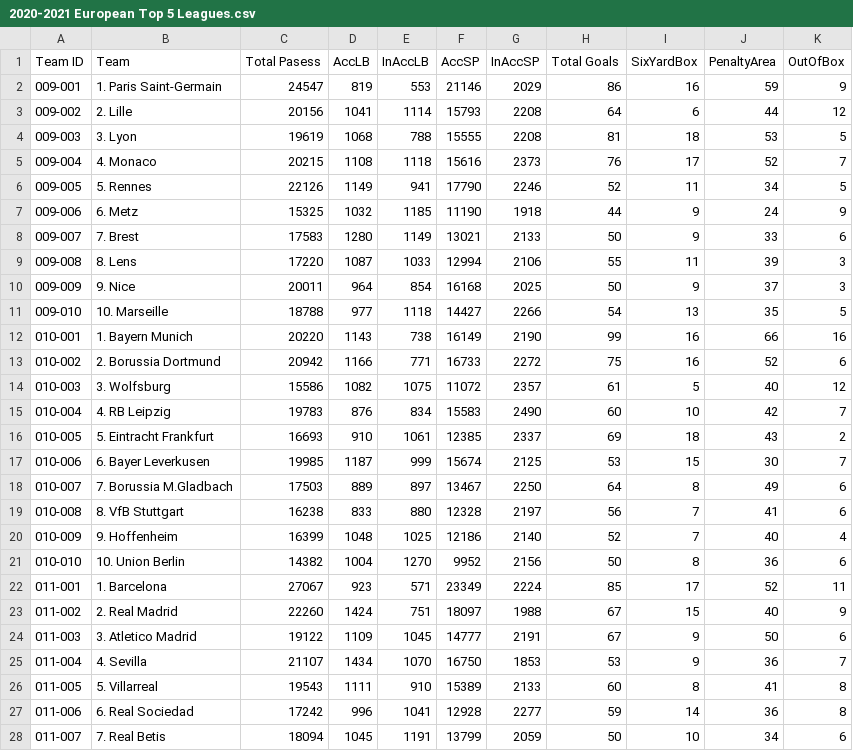
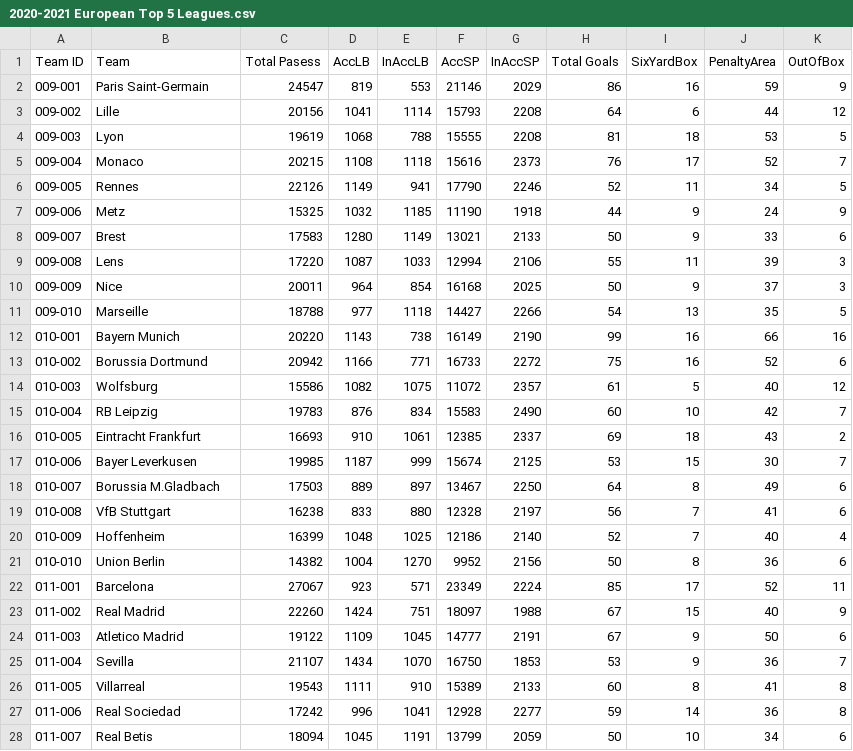
Before and after one commit to GONESIR/Data_Files, a CSV file: 2020-2021 European Top 5 Leagues.csv, drawn as a sheet; only a part is shown; the diff covers the shown part only.

Commit message:
Stats for top 5 leagues updated

```diff
--- a/2020-2021 European Top 5 Leagues.csv
+++ b/2020-2021 European Top 5 Leagues.csv
@@ -1,28 +1,28 @@
 Team ID,Team,Total Pasess,AccLB,InAccLB,AccSP,InAccSP,Total Goals,SixYardBox,PenaltyArea,OutOfBox
-009-001,1. Paris Saint-Germain,24547,819,553,21146,2029,86,16,59,9
-009-002,2. Lille,20156,1041,1114,15793,2208,64,6,44,12
-009-003,3. Lyon,19619,1068,788,15555,2208,81,18,53,5
-009-004,4. Monaco,20215,1108,1118,15616,2373,76,17,52,7
-009-005,5. Rennes,22126,1149,941,17790,2246,52,11,34,5
-009-006,6. Metz,15325,1032,1185,11190,1918,44,9,24,9
-009-007,7. Brest,17583,1280,1149,13021,2133,50,9,33,6
-009-008,8. Lens,17220,1087,1033,12994,2106,55,11,39,3
-009-009,9. Nice,20011,964,854,16168,2025,50,9,37,3
-009-010,10. Marseille,18788,977,1118,14427,2266,54,13,35,5
-010-001,1. Bayern Munich,20220,1143,738,16149,2190,99,16,66,16
-010-002,2. Borussia Dortmund,20942,1166,771,16733,2272,75,16,52,6
-010-003,3. Wolfsburg,15586,1082,1075,11072,2357,61,5,40,12
-010-004,4. RB Leipzig,19783,876,834,15583,2490,60,10,42,7
-010-005,5. Eintracht Frankfurt,16693,910,1061,12385,2337,69,18,43,2
-010-006,6. Bayer Leverkusen,19985,1187,999,15674,2125,53,15,30,7
-010-007,7. Borussia M.Gladbach,17503,889,897,13467,2250,64,8,49,6
-010-008,8. VfB Stuttgart,16238,833,880,12328,2197,56,7,41,6
-010-009,9. Hoffenheim,16399,1048,1025,12186,2140,52,7,40,4
-010-010,10. Union Berlin,14382,1004,1270,9952,2156,50,8,36,6
-011-001,1. Barcelona,27067,923,571,23349,2224,85,17,52,11
-011-002,2. Real Madrid,22260,1424,751,18097,1988,67,15,40,9
-011-003,3. Atletico Madrid,19122,1109,1045,14777,2191,67,9,50,6
-011-004,4. Sevilla,21107,1434,1070,16750,1853,53,9,36,7
-011-005,5. Villarreal,19543,1111,910,15389,2133,60,8,41,8
-011-006,6. Real Sociedad,17242,996,1041,12928,2277,59,14,36,8
-011-007,7. Real Betis,18094,1045,1191,13799,2059,50,10,34,6
+009-001,Paris Saint-Germain,24547,819,553,21146,2029,86,16,59,9
+009-002,Lille,20156,1041,1114,15793,2208,64,6,44,12
+009-003,Lyon,19619,1068,788,15555,2208,81,18,53,5
+009-004,Monaco,20215,1108,1118,15616,2373,76,17,52,7
+009-005,Rennes,22126,1149,941,17790,2246,52,11,34,5
+009-006,Metz,15325,1032,1185,11190,1918,44,9,24,9
+009-007,Brest,17583,1280,1149,13021,2133,50,9,33,6
+009-008,Lens,17220,1087,1033,12994,2106,55,11,39,3
+009-009,Nice,20011,964,854,16168,2025,50,9,37,3
+009-010,Marseille,18788,977,1118,14427,2266,54,13,35,5
+010-001,Bayern Munich,20220,1143,738,16149,2190,99,16,66,16
+010-002,Borussia Dortmund,20942,1166,771,16733,2272,75,16,52,6
+010-003,Wolfsburg,15586,1082,1075,11072,2357,61,5,40,12
+010-004,RB Leipzig,19783,876,834,15583,2490,60,10,42,7
+010-005,Eintracht Frankfurt,16693,910,1061,12385,2337,69,18,43,2
+010-006,Bayer Leverkusen,19985,1187,999,15674,2125,53,15,30,7
+010-007,Borussia M.Gladbach,17503,889,897,13467,2250,64,8,49,6
+010-008,VfB Stuttgart,16238,833,880,12328,2197,56,7,41,6
+010-009,Hoffenheim,16399,1048,1025,12186,2140,52,7,40,4
+010-010,Union Berlin,14382,1004,1270,9952,2156,50,8,36,6
+011-001,Barcelona,27067,923,571,23349,2224,85,17,52,11
+011-002,Real Madrid,22260,1424,751,18097,1988,67,15,40,9
+011-003,Atletico Madrid,19122,1109,1045,14777,2191,67,9,50,6
+011-004,Sevilla,21107,1434,1070,16750,1853,53,9,36,7
+011-005,Villarreal,19543,1111,910,15389,2133,60,8,41,8
+011-006,Real Sociedad,17242,996,1041,12928,2277,59,14,36,8
+011-007,Real Betis,18094,1045,1191,13799,2059,50,10,34,6
```
Also changed, not shown: 23 edited cells elsewhere in this file.
